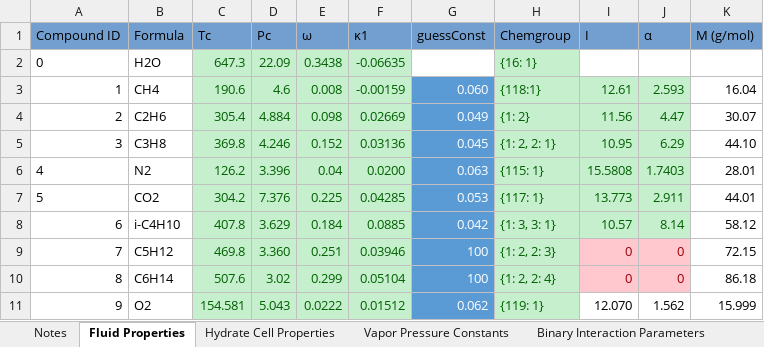
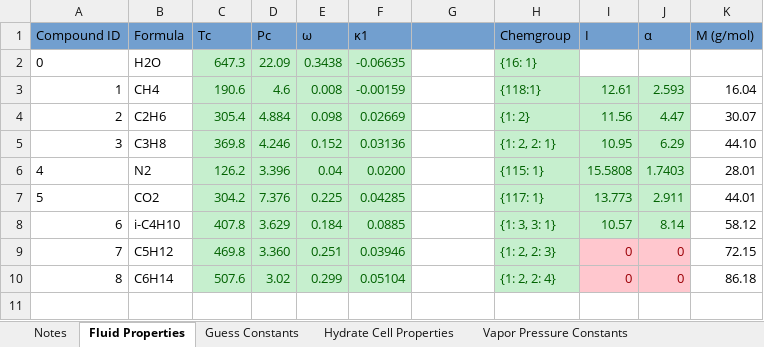
Before and after one commit to karstenkunneman/P2F-HydrateCalc, an Excel workbook: Data.xlsx, sheet Fluid Properties, drawn as a sheet; values as stored, in another font and other column widths than the file's, no borders; the diff names each change by its address in the sheet, - before the commit and + after, or states it on an @@ line.

```diff
--- a/Data.xlsx (sheet Fluid Properties)
+++ b/Data.xlsx (sheet Fluid Properties)
+sheet tab: Guess Constants
-G1: guessConst
+G1: (empty)
-G3: 0.060
+G3: (empty)
-G3:G10 fill: #5B9BD5
+G3:G10 fill: none
-G4: 0.049
+G4: (empty)
-G5: 0.045
+G5: (empty)
-G6: 0.063
+G6: (empty)
-G7: 0.053
+G7: (empty)
-G8: 0.042
+G8: (empty)
-G9:G10: 100
+G9:G10: (empty)
-row 11: 9 | O2 | 154.581 | 5.043 | 0.0222 | 0.01512 | 0.062 | {119: 1} | 12.070 | 1.562 | 15.999
```
Also changed, not shown: sheet Binary Interaction Parameters, sheet Langmuir Parameters, sheet Vapor Pressure Constants, sheet Henrys Law Parameters, 14 other files.
